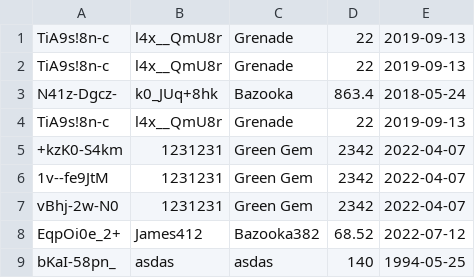
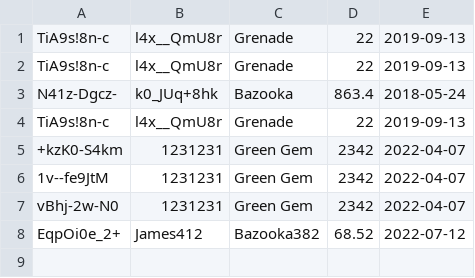
Before and after one commit to damskw/Secure-ERP, a CSV file: model/sales/sales.csv, drawn as a sheet; the diff names each change by its address in the sheet, - before the commit and + after, or states it on an @@ line.

```diff
--- a/model/sales/sales.csv
+++ b/model/sales/sales.csv
-row 9: bKaI-58pn_ | asdas | asdas | 140 | 1994-05-25
```
Also changed, not shown: 6 other files.
